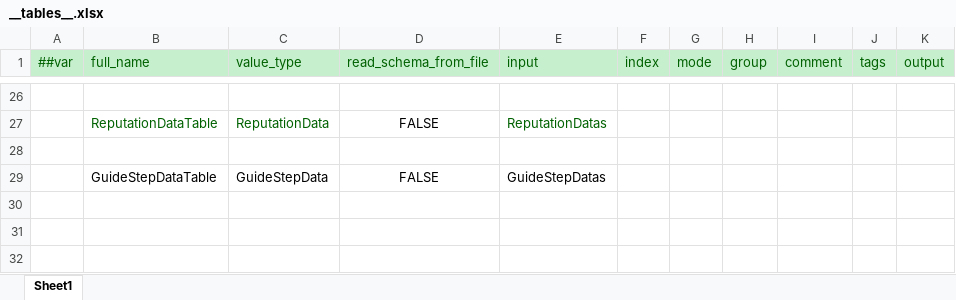
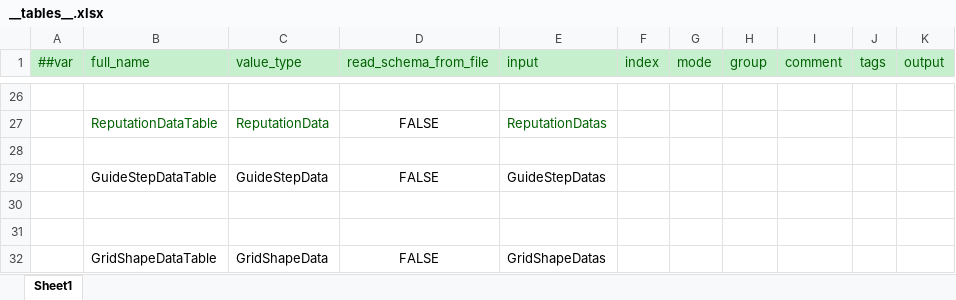
Before and after one commit to Jaeger0624/BBQ-Heaven, an Excel workbook: Config/Datas/__tables__.xlsx, sheet Sheet1, drawn as a sheet; only a part is shown, gaps mark what is left out; values as stored, in another font and other column widths than the file's, no borders; the diff names each change by its address in the sheet, - before the commit and + after, or states it on an @@ line.

```diff
--- a/Config/Datas/__tables__.xlsx (sheet Sheet1)
+++ b/Config/Datas/__tables__.xlsx (sheet Sheet1)
+row 30: (empty)
+row 31: (empty)
+row 32:  | GridShapeDataTable | GridShapeData | FALSE | GridShapeDatas
```
Also changed, not shown: Config/Datas/CardDatas/CardData.xlsx, Config/Datas/FoodDatas/FoodData.xlsx, 25 other files.
